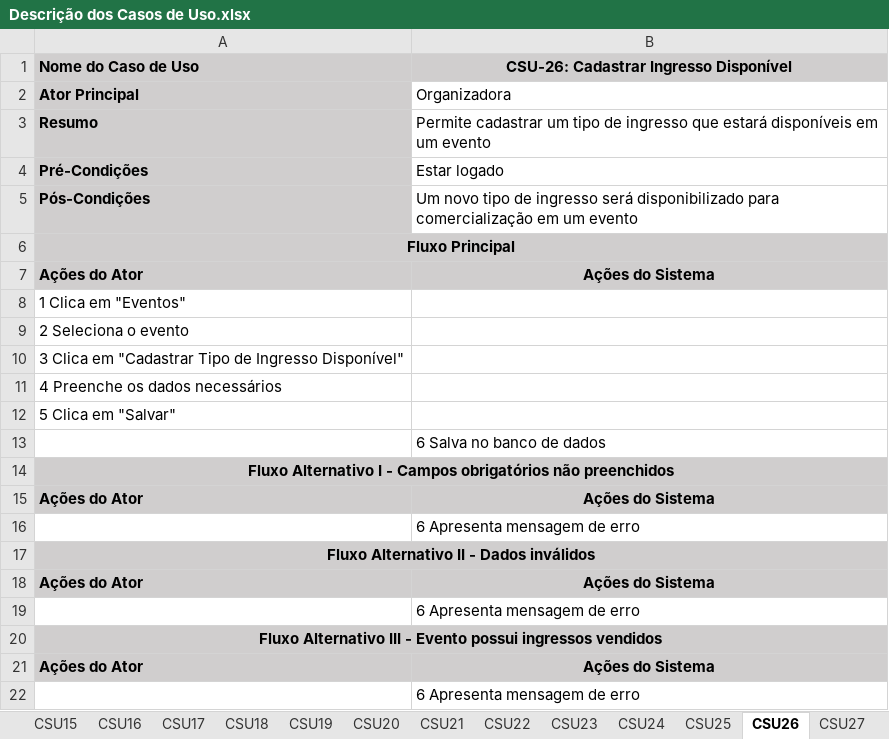
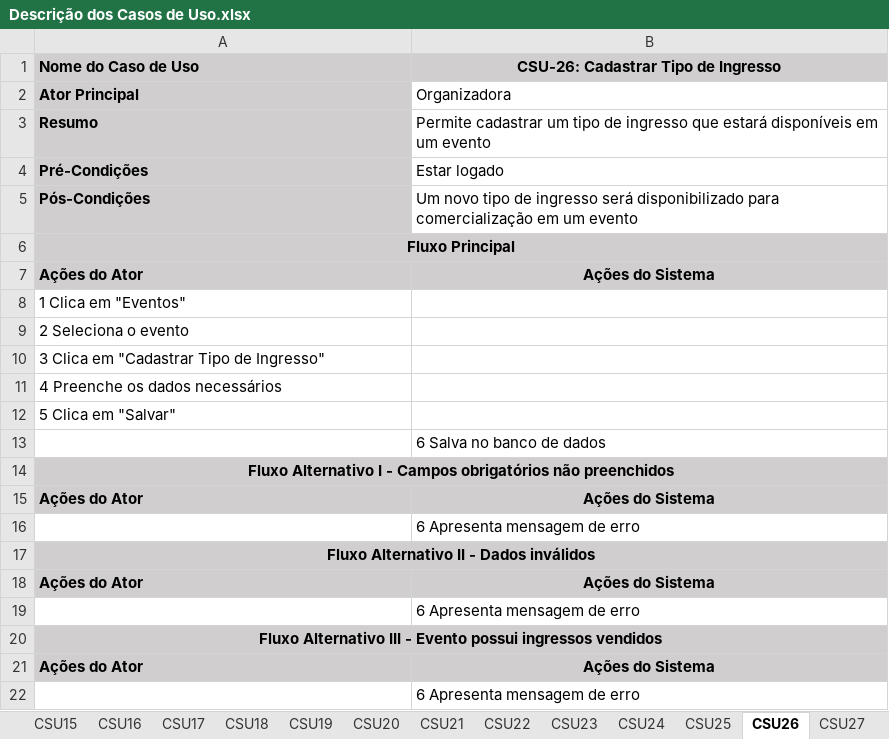
Before and after one commit to heltonricardo/ingressoja-api, an Excel workbook: files/Casos de Uso/Descrição dos Casos de Uso.xlsx, sheet CSU26, drawn as a sheet; values as stored, in another font and other column widths than the file's, no borders; the diff names each change by its address in the sheet, - before the commit and + after, or states it on an @@ line.

```diff
--- a/files/Casos de Uso/Descrição dos Casos de Uso.xlsx (sheet CSU26)
+++ b/files/Casos de Uso/Descrição dos Casos de Uso.xlsx (sheet CSU26)
-B1: CSU-26: Cadastrar Ingresso Disponível
+B1: CSU-26: Cadastrar Tipo de Ingresso
-A10 (Nome do Caso de Uso): 3 Clica em "Cadastrar Tipo de Ingresso Disponível"
+A10 (Nome do Caso de Uso): 3 Clica em "Cadastrar Tipo de Ingresso"
```
Also changed, not shown: sheet CSU27, sheet CSU29, sheet CSU28, files/Banco de Dados/Dicionário de Dados.xlsx, files/Casos de Uso/Resumo Casos de Uso.xlsx, 6 other files.
